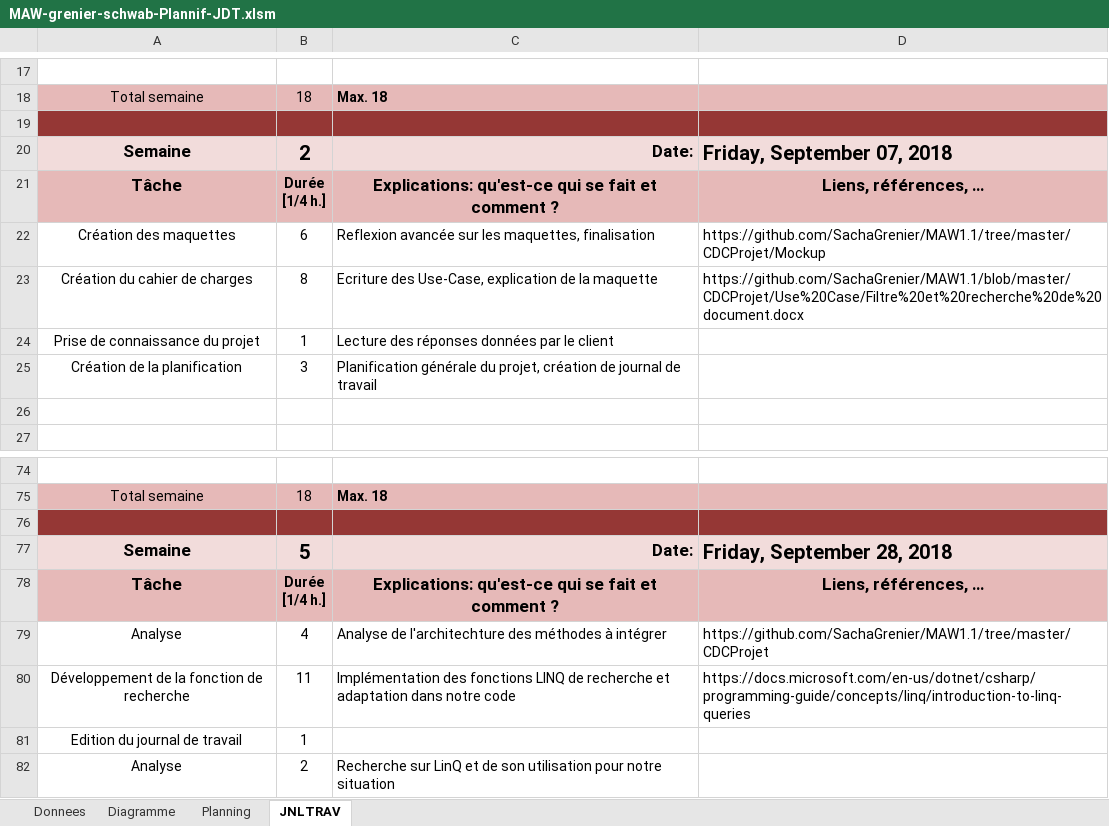
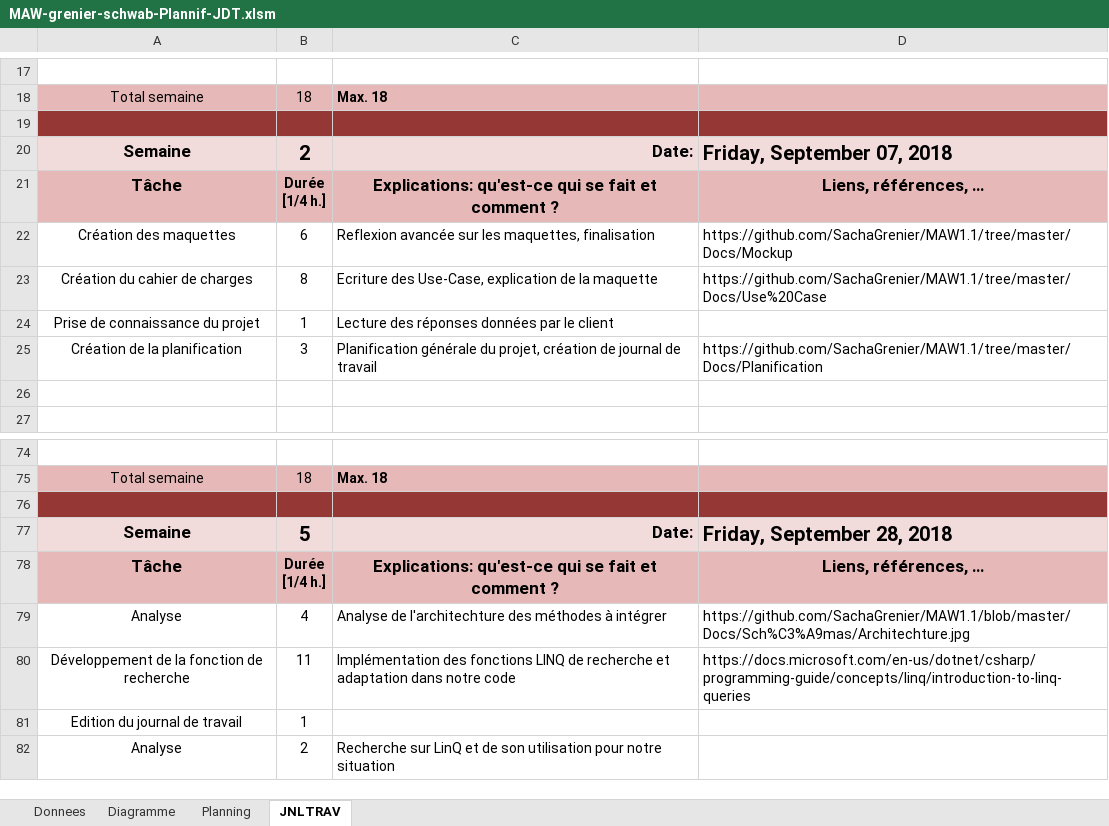
Before and after one commit to SachaGrenier/MAW1.1, an Excel workbook: Docs/Planification/MAW-grenier-schwab-Plannif-JDT.xlsm, sheet JNLTRAV, drawn as a sheet; only a part is shown, gaps mark what is left out; values as stored, in another font and other column widths than the file's, no borders; charts and pictures not drawn; the diff covers the shown part only; the diff names each change by its address in the sheet, - before the commit and + after, or states it on an @@ line.

```diff
--- a/Docs/Planification/MAW-grenier-schwab-Plannif-JDT.xlsm (sheet JNLTRAV)
+++ b/Docs/Planification/MAW-grenier-schwab-Plannif-JDT.xlsm (sheet JNLTRAV)
-D22: https://github.com/SachaGrenier/MAW1.1/tree/master/CDCProjet/Mockup
+D22: https://github.com/SachaGrenier/MAW1.1/tree/master/Docs/Mockup
-D23: https://github.com/SachaGrenier/MAW1.1/blob/master/CDCProjet/Use%20Case/Filtre%20et%20recherche%20de%20document.docx
+D23: https://github.com/SachaGrenier/MAW1.1/tree/master/Docs/Use%20Case
-D25: (empty)
+D25: https://github.com/SachaGrenier/MAW1.1/tree/master/Docs/Planification
-D79: https://github.com/SachaGrenier/MAW1.1/tree/master/CDCProjet
+D79: https://github.com/SachaGrenier/MAW1.1/blob/master/Docs/Sch%C3%A9mas/Architechture.jpg
```
Also changed, not shown: 55 added rows, 55 removed rows, 6 moved rows and 2 edited cells elsewhere in this sheet, charts or pictures, 4 other files.
